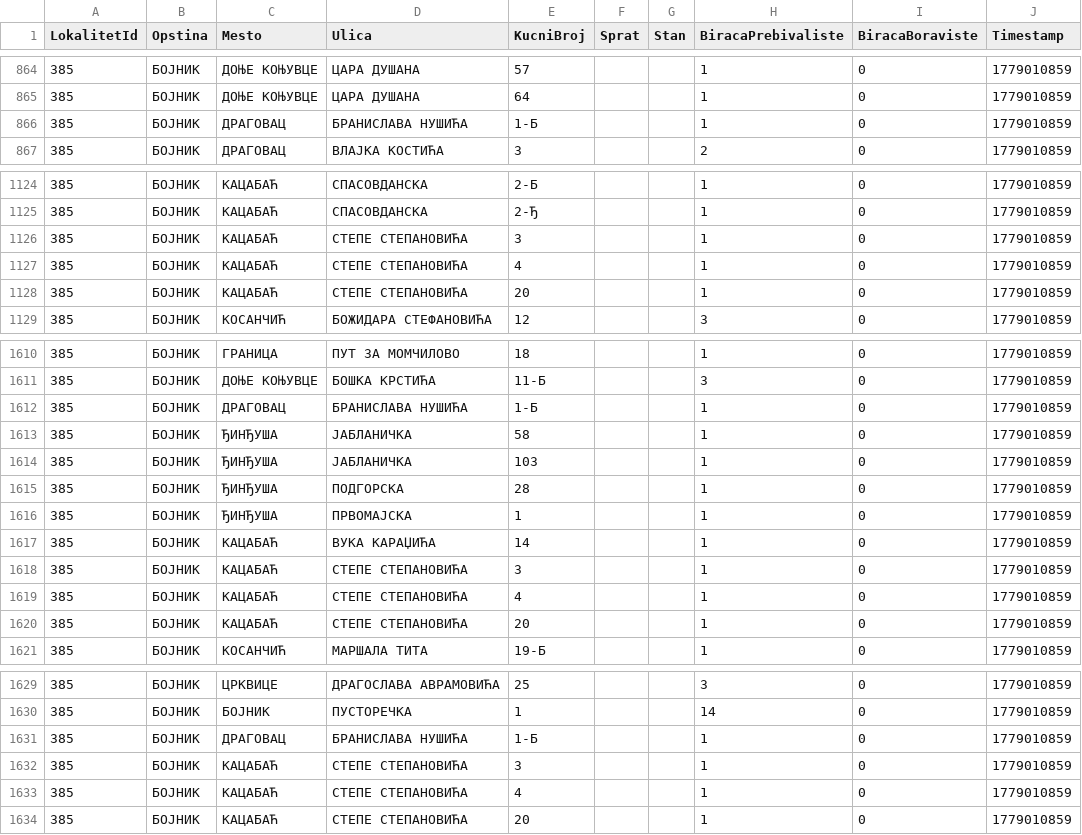
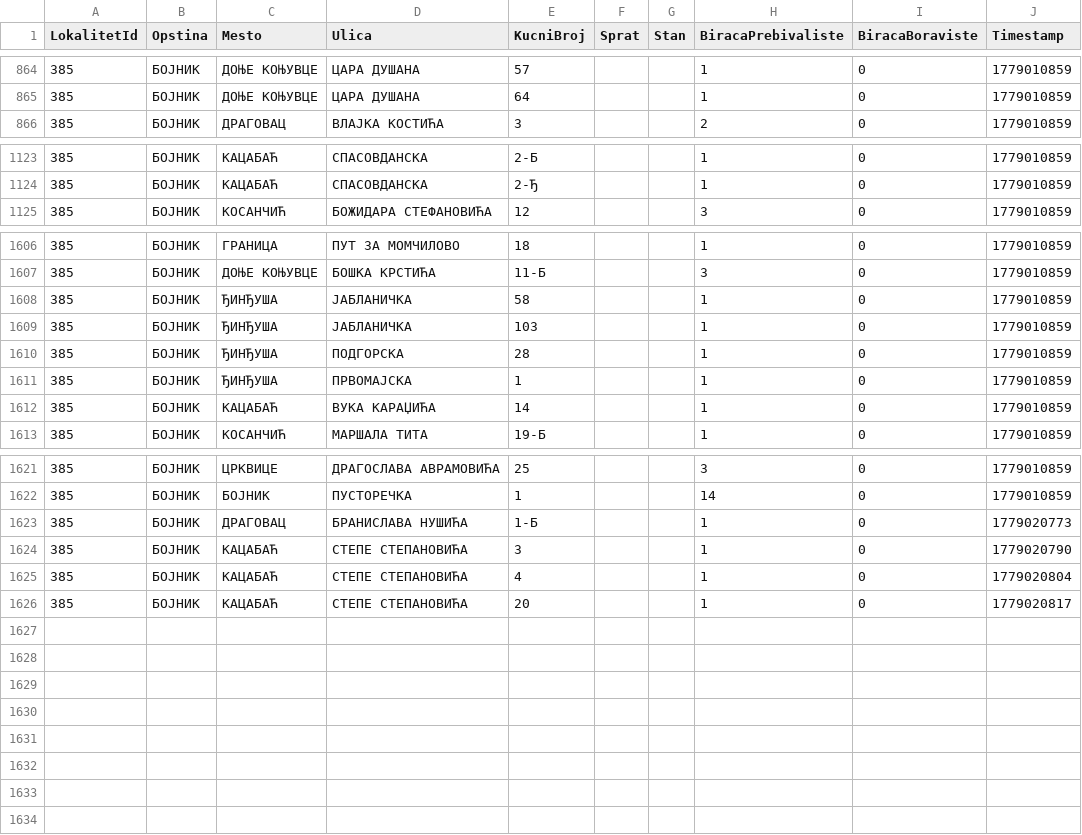
Before and after one commit to nemdub/biracki-spisak, a CSV file: data/processed/biraci_po_adresi/biraci_po_adresi_385.csv, drawn as a sheet; only a part is shown, gaps mark what is left out.

```diff
--- a/data/processed/biraci_po_adresi/biraci_po_adresi_385.csv
+++ b/data/processed/biraci_po_adresi/biraci_po_adresi_385.csv
@@ -865,3 +865,2 @@
 "385","БОЈНИК","ДОЊЕ КОЊУВЦЕ","ЦАРА ДУШАНА","64","","","1","0","1779010859"
-"385","БОЈНИК","ДРАГОВАЦ","БРАНИСЛАВА НУШИЋА","1-Б","","","1","0","1779010859"
 "385","БОЈНИК","ДРАГОВАЦ","ВЛАЈКА КОСТИЋА","3","","","2","0","1779010859"
@@ -1125,5 +1124,2 @@
 "385","БОЈНИК","КАЦАБАЋ","СПАСОВДАНСКА","2-Ђ","","","1","0","1779010859"
-"385","БОЈНИК","КАЦАБАЋ","СТЕПЕ СТЕПАНОВИЋА","3","","","1","0","1779010859"
-"385","БОЈНИК","КАЦАБАЋ","СТЕПЕ СТЕПАНОВИЋА","4","","","1","0","1779010859"
-"385","БОЈНИК","КАЦАБАЋ","СТЕПЕ СТЕПАНОВИЋА","20","","","1","0","1779010859"
 "385","БОЈНИК","КОСАНЧИЋ","БОЖИДАРА СТЕФАНОВИЋА","12","","","3","0","1779010859"
@@ -1611,3 +1607,2 @@
 "385","БОЈНИК","ДОЊЕ КОЊУВЦЕ","БОШКА КРСТИЋА","11-Б","","","3","0","1779010859"
-"385","БОЈНИК","ДРАГОВАЦ","БРАНИСЛАВА НУШИЋА","1-Б","","","1","0","1779010859"
 "385","БОЈНИК","ЂИНЂУША","ЈАБЛАНИЧКА","58","","","1","0","1779010859"
@@ -1617,5 +1612,2 @@
 "385","БОЈНИК","КАЦАБАЋ","ВУКА КАРАЏИЋА","14","","","1","0","1779010859"
-"385","БОЈНИК","КАЦАБАЋ","СТЕПЕ СТЕПАНОВИЋА","3","","","1","0","1779010859"
-"385","БОЈНИК","КАЦАБАЋ","СТЕПЕ СТЕПАНОВИЋА","4","","","1","0","1779010859"
-"385","БОЈНИК","КАЦАБАЋ","СТЕПЕ СТЕПАНОВИЋА","20","","","1","0","1779010859"
 "385","БОЈНИК","КОСАНЧИЋ","МАРШАЛА ТИТА","19-Б","","","1","0","1779010859"
@@ -1630,5 +1622,5 @@
 "385","БОЈНИК","БОЈНИК","ПУСТОРЕЧКА","1","","","14","0","1779010859"
-"385","БОЈНИК","ДРАГОВАЦ","БРАНИСЛАВА НУШИЋА","1-Б","","","1","0","1779010859"
-"385","БОЈНИК","КАЦАБАЋ","СТЕПЕ СТЕПАНОВИЋА","3","","","1","0","1779010859"
-"385","БОЈНИК","КАЦАБАЋ","СТЕПЕ СТЕПАНОВИЋА","4","","","1","0","1779010859"
-"385","БОЈНИК","КАЦАБАЋ","СТЕПЕ СТЕПАНОВИЋА","20","","","1","0","1779010859"
+"385","БОЈНИК","ДРАГОВАЦ","БРАНИСЛАВА НУШИЋА","1-Б","","","1","0","1779020773"
+"385","БОЈНИК","КАЦАБАЋ","СТЕПЕ СТЕПАНОВИЋА","3","","","1","0","1779020790"
+"385","БОЈНИК","КАЦАБАЋ","СТЕПЕ СТЕПАНОВИЋА","4","","","1","0","1779020804"
+"385","БОЈНИК","КАЦАБАЋ","СТЕПЕ СТЕПАНОВИЋА","20","","","1","0","1779020817"
```
Also changed, not shown: data/processed/biraci_po_adresi/biraci_po_adresi_321.csv, data/processed/biraci_po_adresi/biraci_po_adresi_337.csv, 10 other files.
